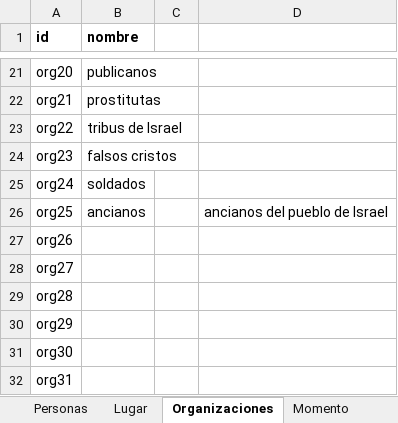
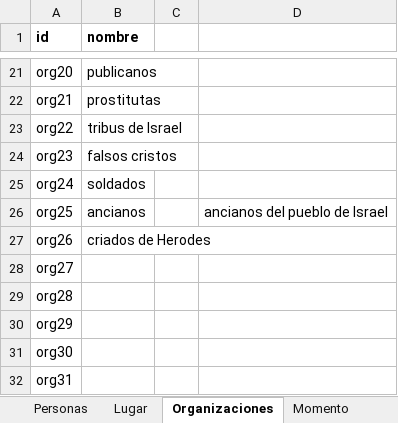
Before and after one commit to morethanbooks/XML-TEI-Bible, an Excel workbook: esquema mateoTEI.xlsx, sheet Organizaciones, drawn as a sheet; only a part is shown, gaps mark what is left out; values as stored, in another font and other column widths than the file's, no borders; the diff names each change by its address in the sheet, - before the commit and + after, or states it on an @@ line.

```diff
--- a/esquema mateoTEI.xlsx (sheet Organizaciones)
+++ b/esquema mateoTEI.xlsx (sheet Organizaciones)
-B27 (nombre): (empty)
+B27 (nombre): criados de Herodes
```
Also changed, not shown: 2 other files.
